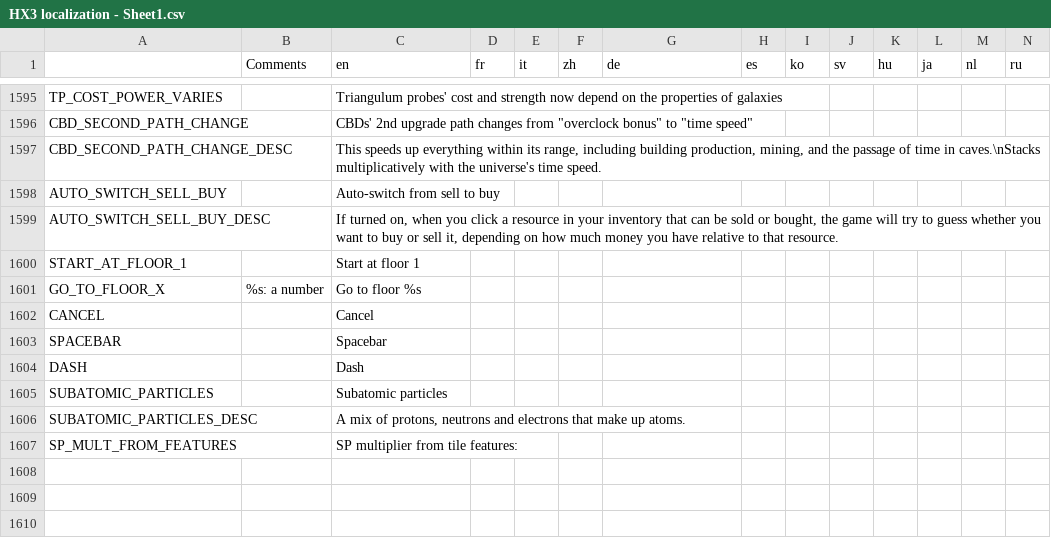
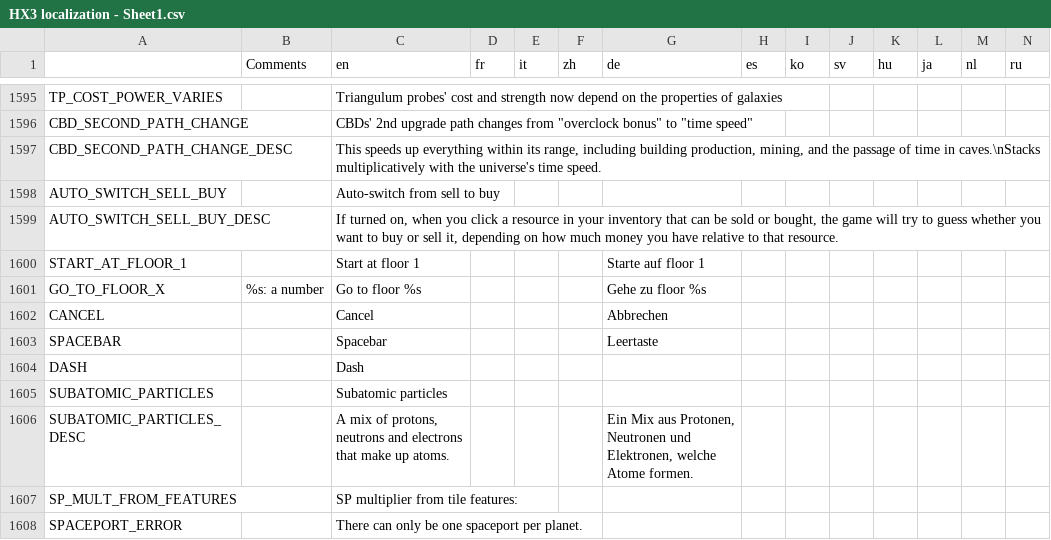
Before and after one commit to Apple0726/helixteus-3, a CSV file: Text/HX3 localization - Sheet1.csv, drawn as a sheet; only a part is shown, gaps mark what is left out; the diff covers the shown part only.

```diff
--- a/Text/HX3 localization - Sheet1.csv
+++ b/Text/HX3 localization - Sheet1.csv
@@ -1604,9 +1604,10 @@ AUTO_SWITCH_SELL_BUY,,Auto-switch from sell to buy,,,,,,,,,,,
 AUTO_SWITCH_SELL_BUY_DESC,,"If turned on, when you click a resource in your inventory that can be sold or bought, the game will try to guess whether you want to buy or sell it, depending on how much money you have relative to that resource.",,,,,,,,,,,
-START_AT_FLOOR_1,,Start at floor 1,,,,,,,,,,,
-GO_TO_FLOOR_X,%s: a number,Go to floor %s,,,,,,,,,,,
-CANCEL,,Cancel,,,,,,,,,,,
-SPACEBAR,,Spacebar,,,,,,,,,,,
+START_AT_FLOOR_1,,Start at floor 1,,,,Starte auf floor 1,,,,,,,
+GO_TO_FLOOR_X,%s: a number,Go to floor %s,,,,Gehe zu floor %s,,,,,,,
+CANCEL,,Cancel,,,,Abbrechen,,,,,,,
+SPACEBAR,,Spacebar,,,,Leertaste,,,,,,,
 DASH,,Dash,,,,,,,,,,,
 SUBATOMIC_PARTICLES,,Subatomic particles,,,,,,,,,,,
-SUBATOMIC_PARTICLES_DESC,,"A mix of protons, neutrons and electrons that make up atoms.",,,,,,,,,,,
+SUBATOMIC_PARTICLES_DESC,,"A mix of protons, neutrons and electrons that make up atoms.",,,,"Ein Mix aus Protonen, Neutronen und Elektronen, welche Atome formen.",,,,,,,
 SP_MULT_FROM_FEATURES,,SP multiplier from tile features:,,,,,,,,,,,
+SPACEPORT_ERROR,,There can only be one spaceport per planet.,,,,,,,,,,,
```
Also changed, not shown: 17 edited cells elsewhere in this file, 10 other files.
